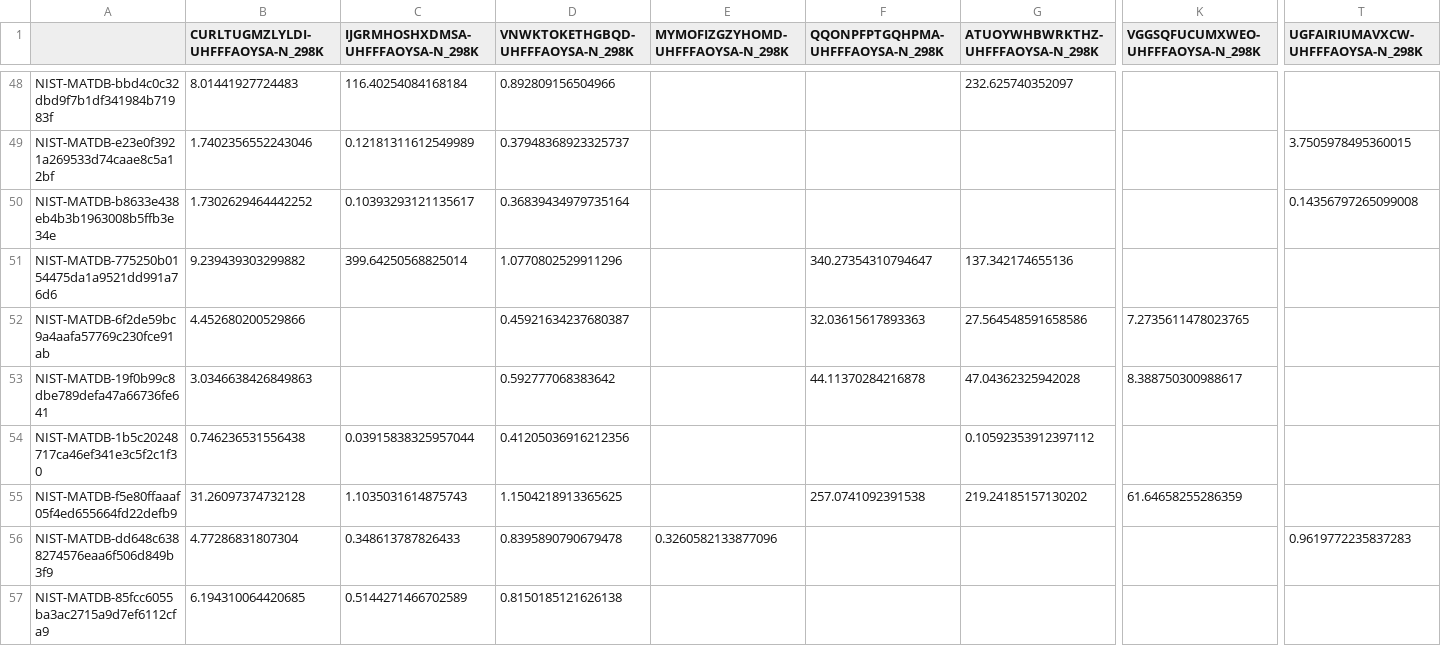
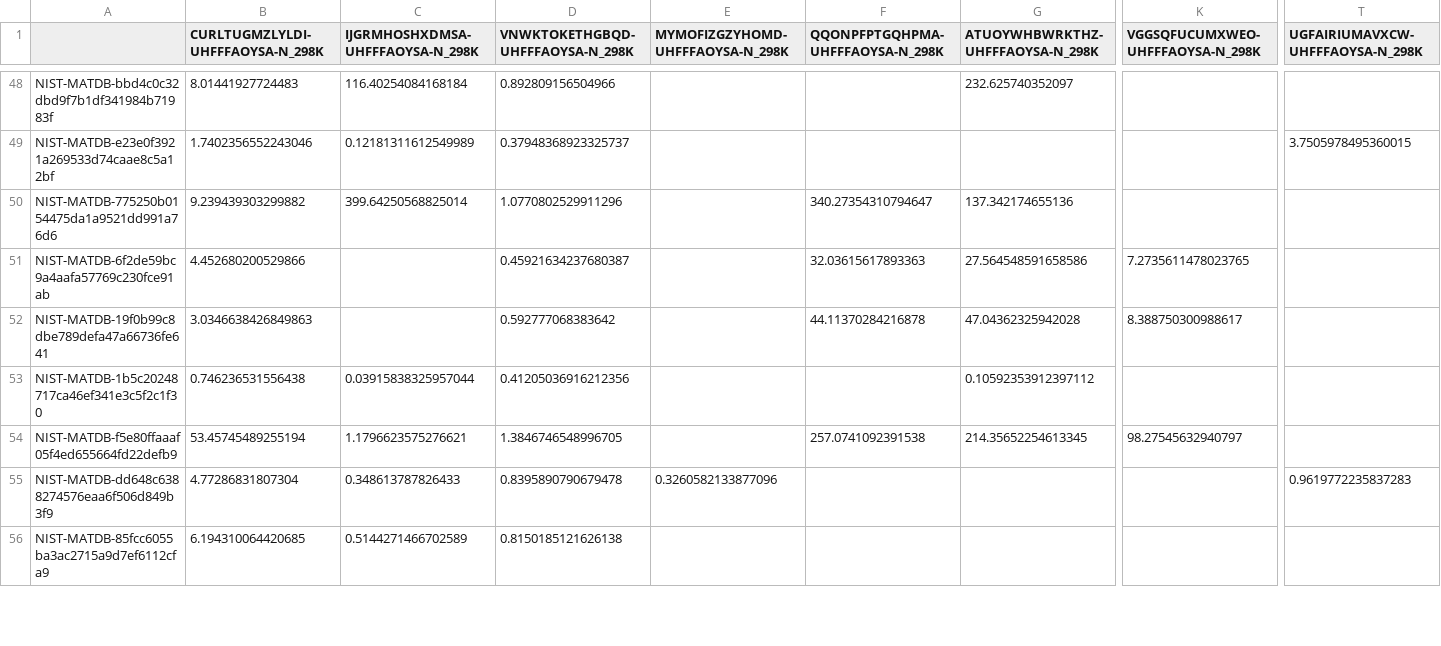
Before and after one commit to SimonEnsemble/material_recommendation_system, a CSV file: data/henry_matrix_df_l_4.csv, drawn as a sheet; only a part is shown, gaps mark what is left out; removed rows and columns are numbered as before the commit, all else as after; rows hold the shown columns only; the diff covers the shown part only; the diff names each change by its address in the sheet, - before the commit and + after, or states it on an @@ line.

Commit message:
Improved data set

```diff
--- a/data/henry_matrix_df_l_4.csv
+++ b/data/henry_matrix_df_l_4.csv
-row 50: NIST-MATDB-b8633e438eb4b3b1963008b5ffb3e34e | 1.7302629464442252 | 0.10393293121135617 | 0.36839434979735164 |  |  |  |  | 0.14356797265099008
-B54 (CURLTUGMZLYLDI-UHFFFAOYSA-N_298K): 31.26097374732128
+B54 (CURLTUGMZLYLDI-UHFFFAOYSA-N_298K): 53.45745489255194
-C54 (IJGRMHOSHXDMSA-UHFFFAOYSA-N_298K): 1.1035031614875743
+C54 (IJGRMHOSHXDMSA-UHFFFAOYSA-N_298K): 1.1796623575276621
-D54 (VNWKTOKETHGBQD-UHFFFAOYSA-N_298K): 1.1504218913365625
+D54 (VNWKTOKETHGBQD-UHFFFAOYSA-N_298K): 1.3846746548996705
-G54 (ATUOYWHBWRKTHZ-UHFFFAOYSA-N_298K): 219.24185157130202
+G54 (ATUOYWHBWRKTHZ-UHFFFAOYSA-N_298K): 214.35652254613345
-K54 (VGGSQFUCUMXWEO-UHFFFAOYSA-N_298K): 61.64658255286359
+K54 (VGGSQFUCUMXWEO-UHFFFAOYSA-N_298K): 98.27545632940797
```
Also changed, not shown: 7 removed rows and 17 edited cells elsewhere in this file.
